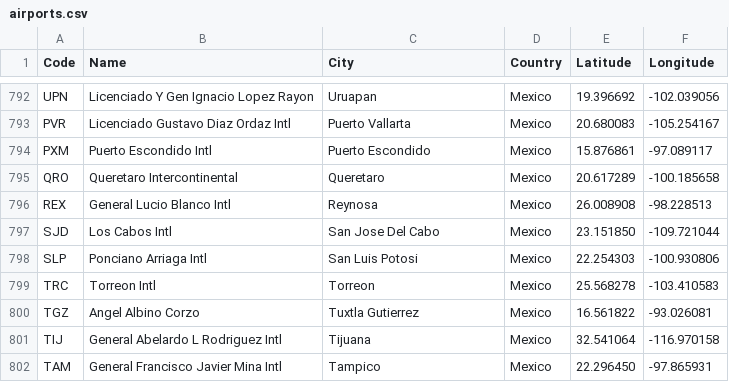
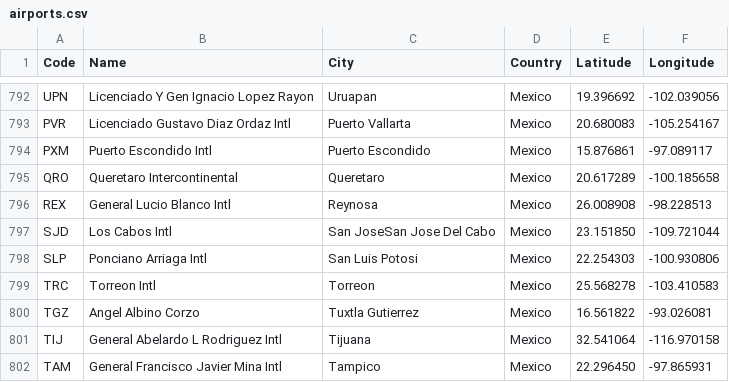
Before and after one commit to berno9/ProjetoAED2, a CSV file: cmake-build-debug/airports.csv, drawn as a sheet; only a part is shown, gaps mark what is left out.

```diff
--- a/cmake-build-debug/airports.csv
+++ b/cmake-build-debug/airports.csv
@@ -796,3 +796,3 @@ QRO,Queretaro Intercontinental,Queretaro,Mexico,20.617289,-100.185658
 REX,General Lucio Blanco Intl,Reynosa,Mexico,26.008908,-98.228513
-SJD,Los Cabos Intl,San Jose Del Cabo,Mexico,23.151850,-109.721044
+SJD,Los Cabos Intl,San JoseSan Jose Del Cabo,Mexico,23.151850,-109.721044
 SLP,Ponciano Arriaga Intl,San Luis Potosi,Mexico,22.254303,-100.930806
```
Also changed, not shown: 12 other files.
